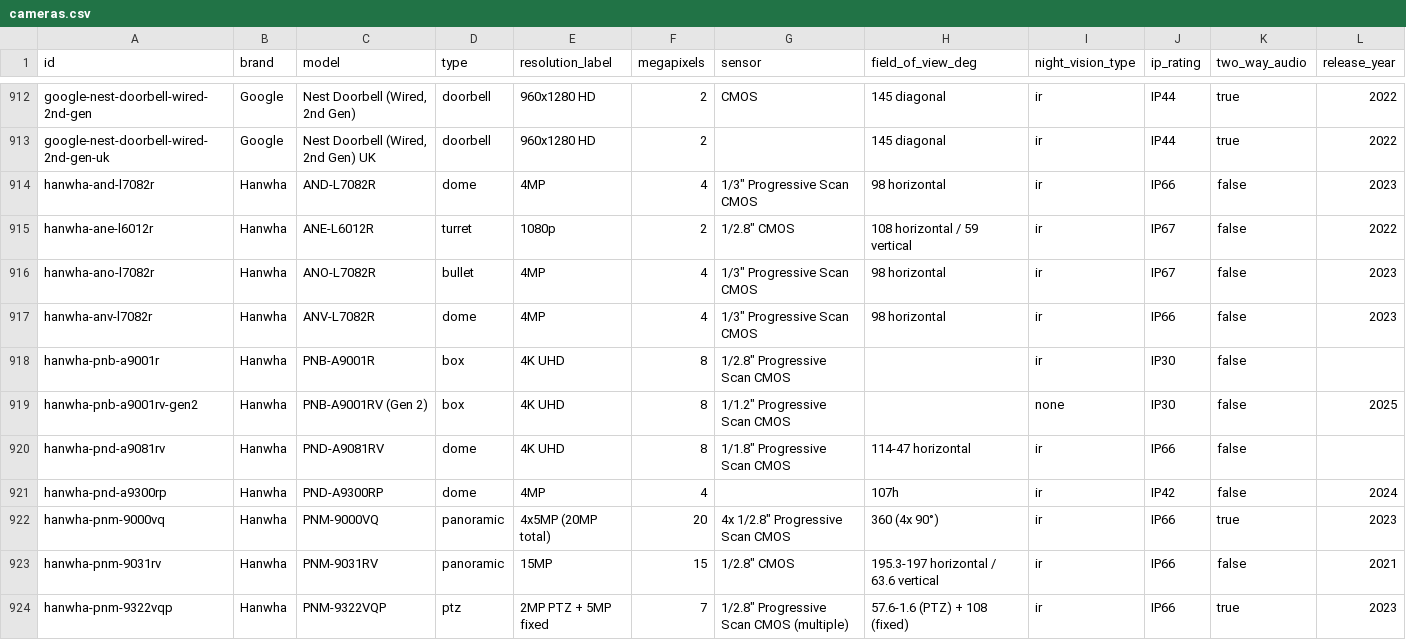
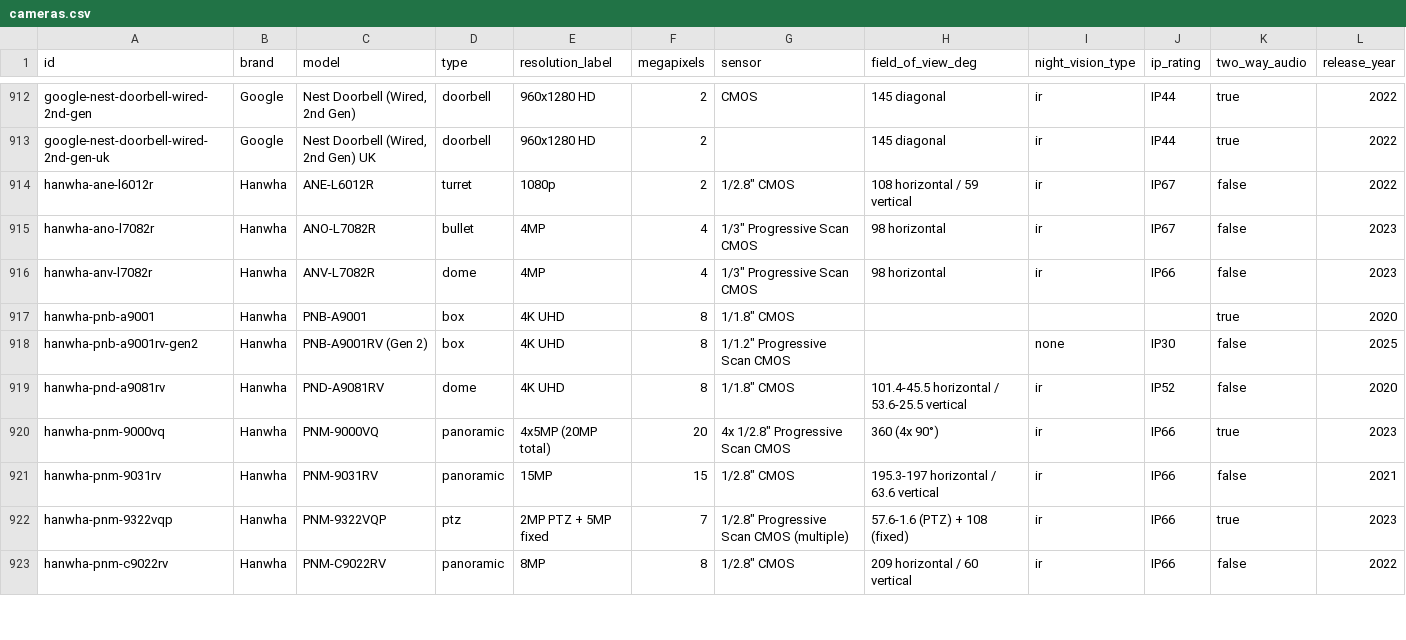
Before and after one commit to ch-bas/cctv-camera-database, a CSV file: data/cameras.csv, drawn as a sheet; only a part is shown, gaps mark what is left out; the shorter side is filled out with more unchanged rows; the diff covers the shown part only.

Commit message:
v1.22.0: Hanwha ghost hunt — remove 4 A9300 ghosts, fix A9081R family, changelog
Verified the remaining flagged models against Hanwha's published catalog:

Removed (ghosts, no such products):
- PND-A9300RP, PNO-A9300RP, PNV-A9300R, PNV-A9300RVW — the P-series
  "A9300" family doesn't exist (9xxx = 4K in Hanwha numbering but these
  claimed 4MP; PNV-A9300RVW even cited Hikvision's "ColorVu" branding).

Fixed (real models that carried fabricated content):
- PNV-A9081R: entry described a nonexistent "Gen 2 / Wisenet 9" 2025
  refresh; rewritten to the real 2020 datasheet spec, renamed from -gen2.
- PNO-A9081R: renamed from fabricated -gen2 filename, normalized to schema.
- PND-A9081RV: fabricated 3.9-9mm F1.4 lens corrected to the real
  4.5-10mm F1.6-2.65; full spec verified and filled.
- PNB-A9001: normalized to schema (box camera, no lens included).
- Removed orphan pnb-a9001r.md; QND-8080R (KR) / QNO-8080R (MENA)
  confirmed legitimate regional variants, retained.

Also regenerates aggregates stale since the prior two manual commits.
Hanwha 79 -> 69, total 1756 -> 1746. CHANGELOG/README/version updated.

```diff
--- a/data/cameras.csv
+++ b/data/cameras.csv
@@ -913,3 +913,2 @@ google-nest-doorbell-wired-2nd-gen,Google,"Nest Doorbell (Wired, 2nd Gen)",doorb
 google-nest-doorbell-wired-2nd-gen-uk,Google,"Nest Doorbell (Wired, 2nd Gen) UK",doorbell,960x1280 HD,2,,145 diagonal,ir,IP44,true,2022
-hanwha-and-l7082r,Hanwha,AND-L7082R,dome,4MP,4,"1/3"" Progressive Scan CMOS",98 horizontal,ir,IP66,false,2023
 hanwha-ane-l6012r,Hanwha,ANE-L6012R,turret,1080p,2,"1/2.8"" CMOS",108 horizontal / 59 vertical,ir,IP67,false,2022
@@ -917,6 +916,5 @@ hanwha-ano-l7082r,Hanwha,ANO-L7082R,bullet,4MP,4,"1/3"" Progressive Scan CMOS",9
 hanwha-anv-l7082r,Hanwha,ANV-L7082R,dome,4MP,4,"1/3"" Progressive Scan CMOS",98 horizontal,ir,IP66,false,2023
-hanwha-pnb-a9001r,Hanwha,PNB-A9001R,box,4K UHD,8,"1/2.8"" Progressive Scan CMOS",,ir,IP30,false,
+hanwha-pnb-a9001,Hanwha,PNB-A9001,box,4K UHD,8,"1/1.8"" CMOS",,,,true,2020
 hanwha-pnb-a9001rv-gen2,Hanwha,PNB-A9001RV (Gen 2),box,4K UHD,8,"1/1.2"" Progressive Scan CMOS",,none,IP30,false,2025
-hanwha-pnd-a9081rv,Hanwha,PND-A9081RV,dome,4K UHD,8,"1/1.8"" Progressive Scan CMOS",114-47 horizontal,ir,IP66,false,
-hanwha-pnd-a9300rp,Hanwha,PND-A9300RP,dome,4MP,4,,107h,ir,IP42,false,2024
+hanwha-pnd-a9081rv,Hanwha,PND-A9081RV,dome,4K UHD,8,"1/1.8"" CMOS",101.4-45.5 horizontal / 53.6-25.5 vertical,ir,IP52,false,2020
 hanwha-pnm-9000vq,Hanwha,PNM-9000VQ,panoramic,4x5MP (20MP total),20,"4x 1/2.8"" Progressive Scan CMOS",360 (4x 90°),ir,IP66,true,2023
```
Also changed, not shown: 8 removed rows and 14 edited cells elsewhere in this file, 26 other files.
